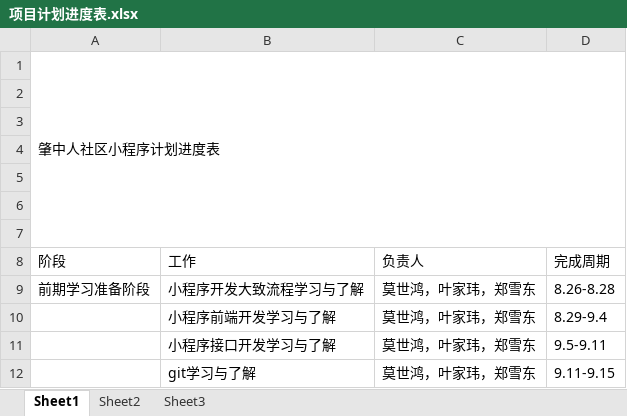
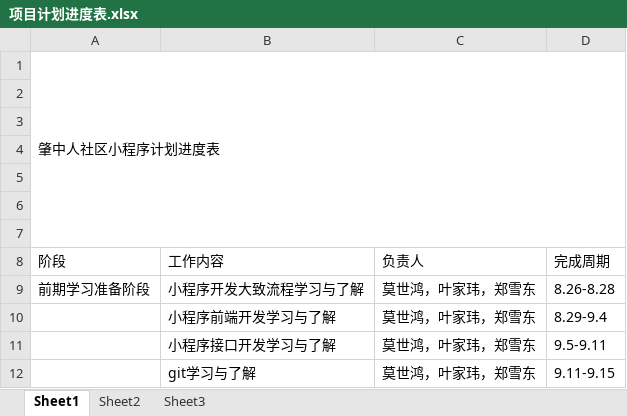
Before and after one commit to msh000/msh, an Excel workbook: document/项目计划进度表.xlsx, sheet Sheet1, drawn as a sheet; only a part is shown; values as stored, in another font and other column widths than the file's, no borders; the diff names each change by its address in the sheet, - before the commit and + after, or states it on an @@ line.

Commit message:
test

```diff
--- a/document/项目计划进度表.xlsx (sheet Sheet1)
+++ b/document/项目计划进度表.xlsx (sheet Sheet1)
-B8: 工作
+B8: 工作内容
```
